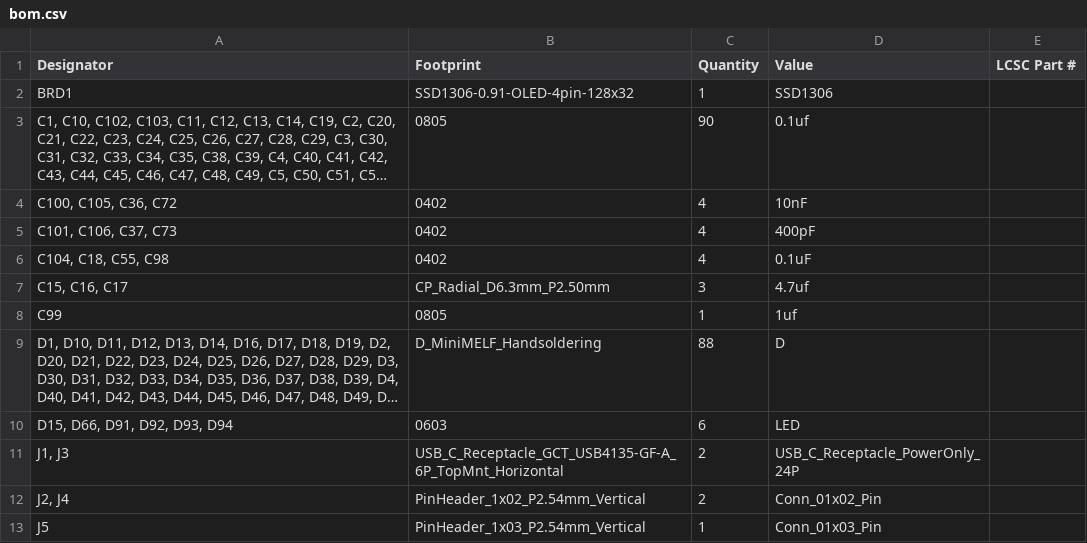
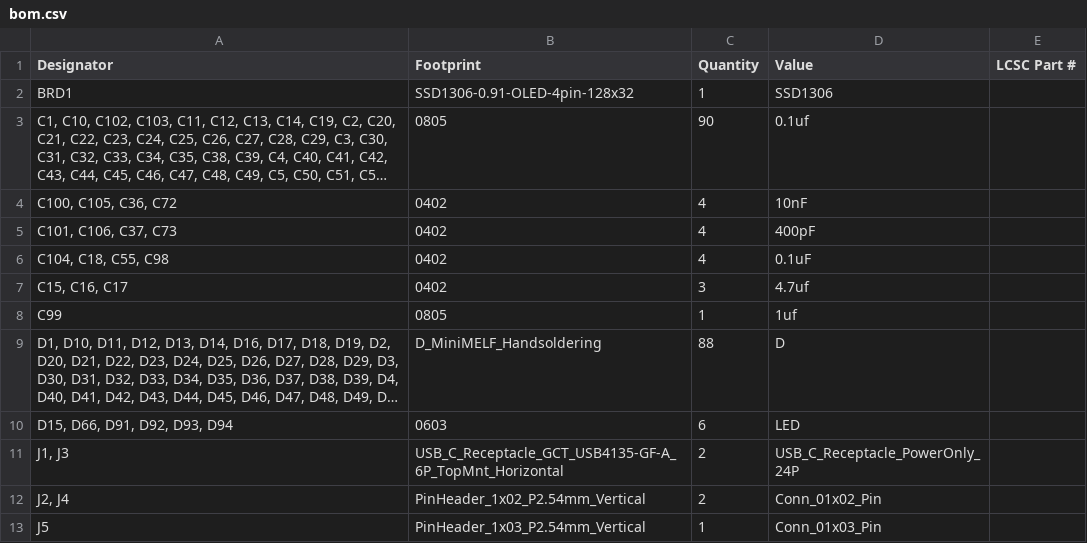
Before and after one commit to cheyao/aniboard, a CSV file: PCB/production/bom.csv, drawn as a sheet; only a part is shown; long unchanged cells end in ….

```diff
--- a/PCB/production/bom.csv
+++ b/PCB/production/bom.csv
@@ -6,3 +6,3 @@ BRD1,SSD1306-0.91-OLED-4pin-128x32,1,SSD1306,
 "C104, C18, C55, C98",0402,4,0.1uF,
-"C15, C16, C17",CP_Radial_D6.3mm_P2.50mm,3,4.7uf,
+"C15, C16, C17",0402,3,4.7uf,
 C99,0805,1,1uf,
```
Also changed, not shown: PCB/production/positions.csv, 20 other files.
